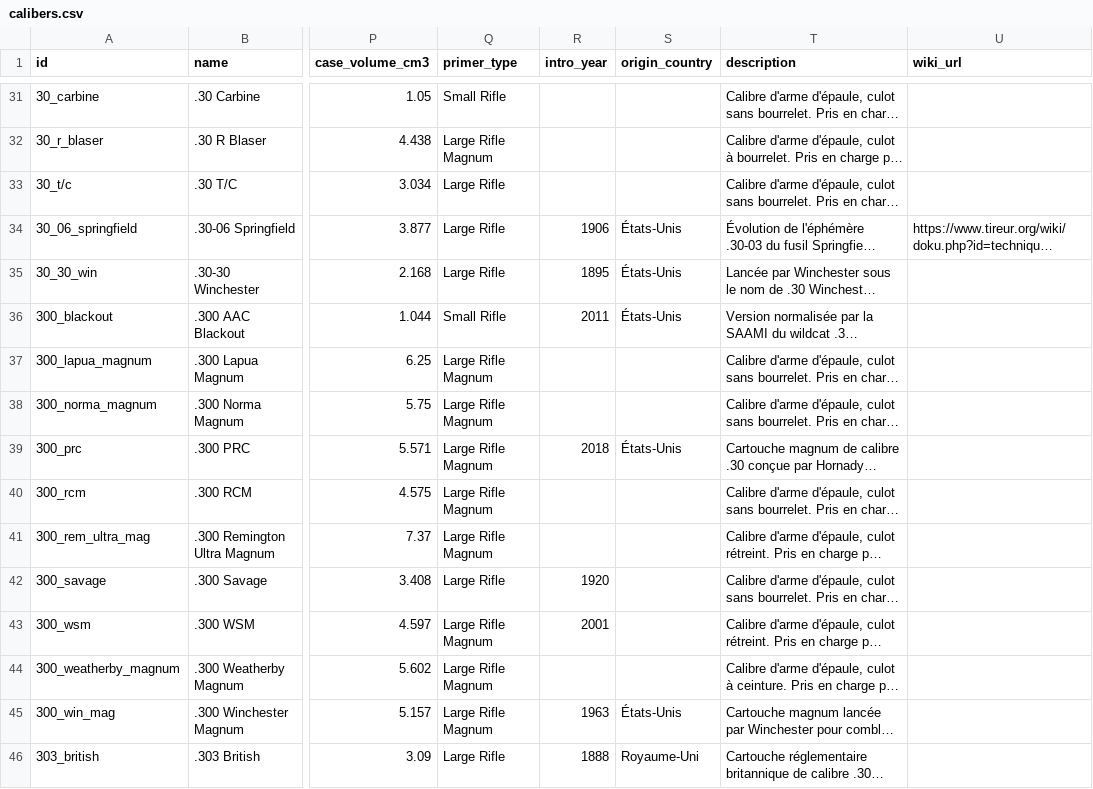
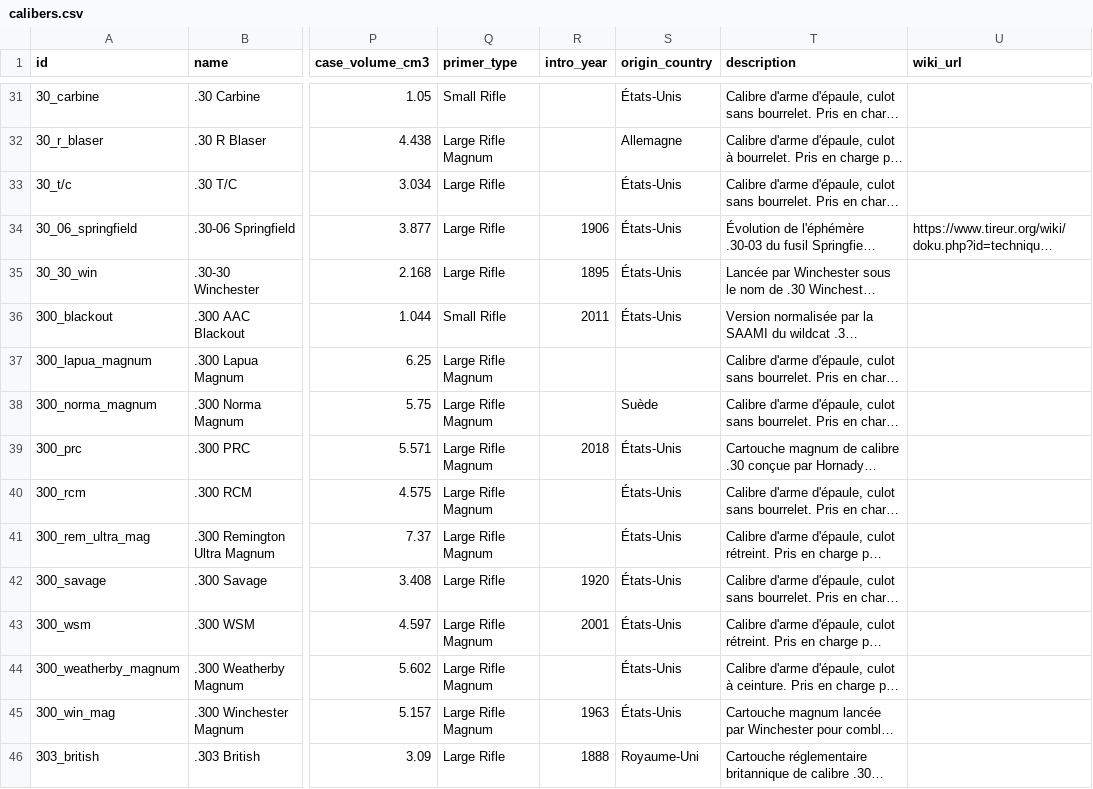
Before and after one commit to fbastin/calibers, a CSV file: calibers.csv, drawn as a sheet; only a part is shown, gaps mark what is left out; long unchanged cells end in …; the diff covers the shown part only; the diff names each change by its address in the sheet, - before the commit and + after, or states it on an @@ line.

```diff
--- a/calibers.csv
+++ b/calibers.csv
-S31 (origin_country): (empty)
+S31 (origin_country): États-Unis
-S32 (origin_country): (empty)
+S32 (origin_country): Allemagne
-S33 (origin_country): (empty)
+S33 (origin_country): États-Unis
-S38 (origin_country): (empty)
+S38 (origin_country): Suède
-S40:S44 (origin_country): (empty)
+S40:S44 (origin_country): États-Unis
```
Also changed, not shown: 51 edited cells elsewhere in this file, 4 other files.
